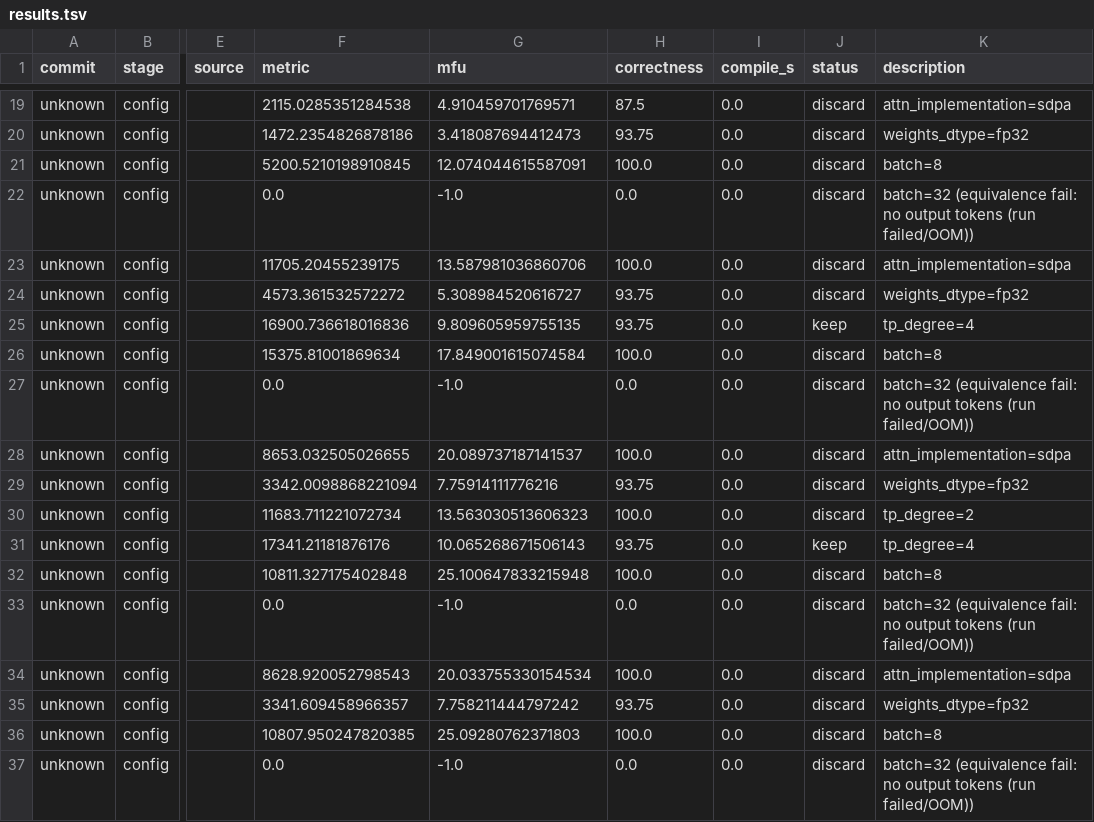
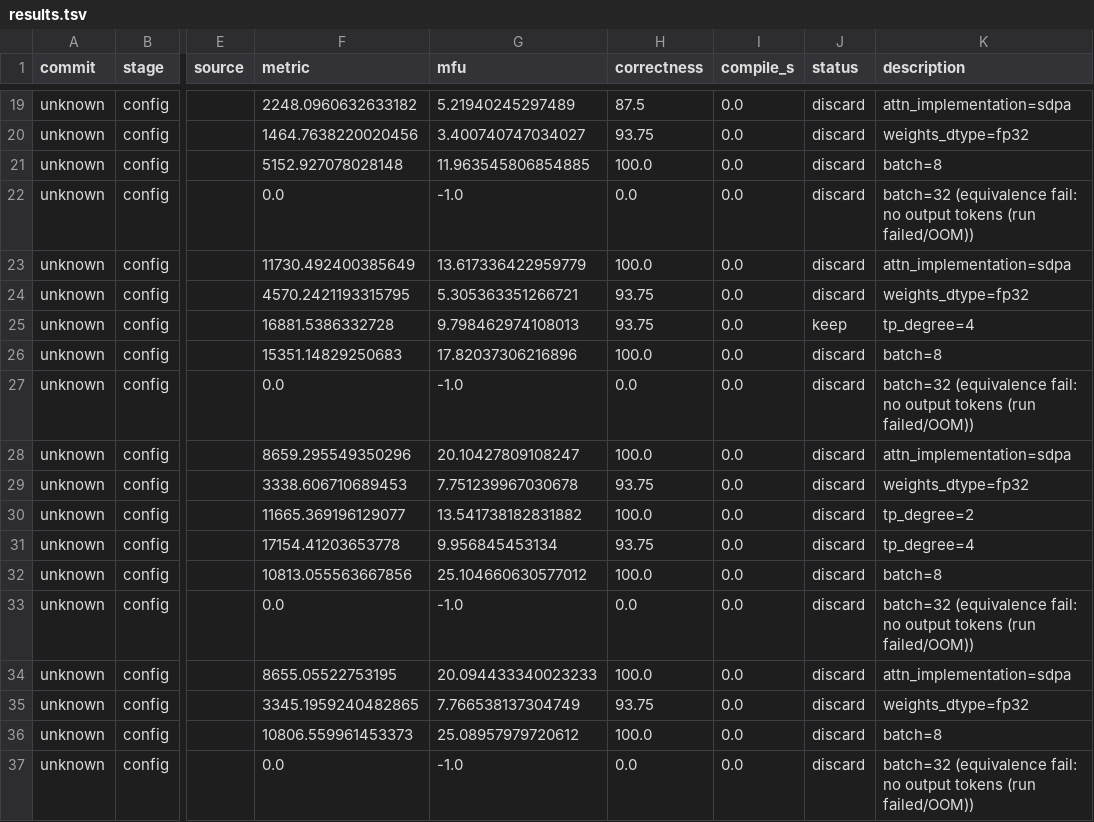
Before and after one commit to arminagha1234/trainium-optimizer, a TSV file: optimized_models/qwen3-4b/results.tsv, drawn as a sheet; only a part is shown, gaps mark what is left out; the diff covers the shown part only; the diff names each change by its address in the sheet, - before the commit and + after, or states it on an @@ line.

```diff
--- a/optimized_models/qwen3-4b/results.tsv
+++ b/optimized_models/qwen3-4b/results.tsv
-F19 (metric): 2115.0285351284538
+F19 (metric): 2248.0960632633182
-G19 (mfu): 4.910459701769571
+G19 (mfu): 5.21940245297489
-F20 (metric): 1472.2354826878186
+F20 (metric): 1464.7638220020456
-G20 (mfu): 3.418087694412473
+G20 (mfu): 3.400740747034027
-F21 (metric): 5200.5210198910845
+F21 (metric): 5152.927078028148
-G21 (mfu): 12.074044615587091
+G21 (mfu): 11.963545806854885
-F23 (metric): 11705.20455239175
+F23 (metric): 11730.492400385649
-G23 (mfu): 13.587981036860706
+G23 (mfu): 13.617336422959779
-F24 (metric): 4573.361532572272
+F24 (metric): 4570.2421193315795
-G24 (mfu): 5.308984520616727
+G24 (mfu): 5.305363351266721
-F25 (metric): 16900.736618016836
+F25 (metric): 16881.5386332728
-G25 (mfu): 9.809605959755135
+G25 (mfu): 9.798462974108013
-F26 (metric): 15375.81001869634
+F26 (metric): 15351.14829250683
-G26 (mfu): 17.849001615074584
+G26 (mfu): 17.82037306216896
-F28 (metric): 8653.032505026655
+F28 (metric): 8659.295549350296
-G28 (mfu): 20.089737187141537
+G28 (mfu): 20.10427809108247
-F29 (metric): 3342.0098868221094
+F29 (metric): 3338.606710689453
-G29 (mfu): 7.75914111776216
+G29 (mfu): 7.751239967030678
-F30 (metric): 11683.711221072734
+F30 (metric): 11665.369196129077
-G30 (mfu): 13.563030513606323
+G30 (mfu): 13.541738182831882
-F31 (metric): 17341.21181876176
+F31 (metric): 17154.41203653778
-G31 (mfu): 10.065268671506143
+G31 (mfu): 9.956845453134
-J31 (status): keep
+J31 (status): discard
-F32 (metric): 10811.327175402848
+F32 (metric): 10813.055563667856
-G32 (mfu): 25.100647833215948
+G32 (mfu): 25.104660630577012
-F34 (metric): 8628.920052798543
+F34 (metric): 8655.05522753195
-G34 (mfu): 20.033755330154534
+G34 (mfu): 20.094433340023233
-F35 (metric): 3341.609458966357
+F35 (metric): 3345.1959240482865
-G35 (mfu): 7.758211444797242
+G35 (mfu): 7.766538137304749
-F36 (metric): 10807.950247820385
+F36 (metric): 10806.559961453373
-G36 (mfu): 25.09280762371803
+G36 (mfu): 25.08957979720612
```
Also changed, not shown: 2 added rows, 5 removed rows and 102 edited cells elsewhere in this file, 24 other files.
